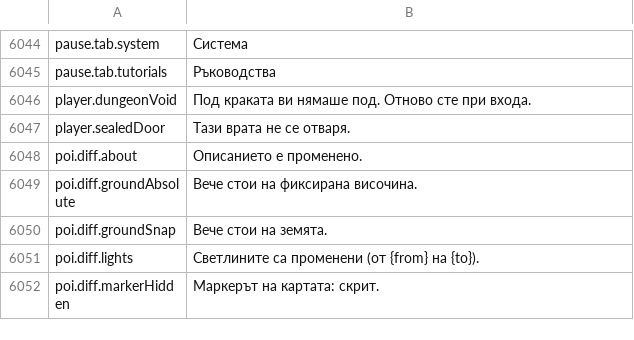
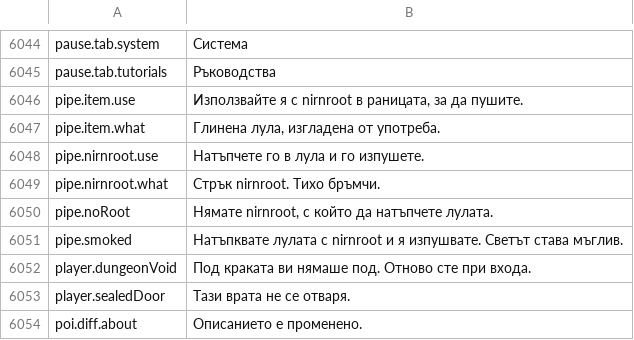
Before and after one commit to Lattymoy/daggerfall-js-source, a CSV file: locales/bg/Port_Strings.csv, drawn as a sheet; only a part is shown, gaps mark what is left out; the shorter side is filled out with more unchanged rows; the diff names each change by its address in the sheet, - before the commit and + after, or states it on an @@ line.

```diff
--- a/locales/bg/Port_Strings.csv
+++ b/locales/bg/Port_Strings.csv
+row 6046: pipe.item.use | Използвайте я с nirnroot в раницата, за да пушите.
+row 6047: pipe.item.what | Глинена лула, изгладена от употреба.
+row 6048: pipe.nirnroot.use | Натъпчете го в лула и го изпушете.
+row 6049: pipe.nirnroot.what | Стрък nirnroot. Тихо бръмчи.
+row 6050: pipe.noRoot | Нямате nirnroot, с който да натъпчете лулата.
+row 6051: pipe.smoked | Натъпквате лулата с nirnroot и я изпушвате. Светът става мъглив.
```
Also changed, not shown: locales/el/Port_Strings.csv, locales/ja/Port_Strings.csv, 48 other files.
